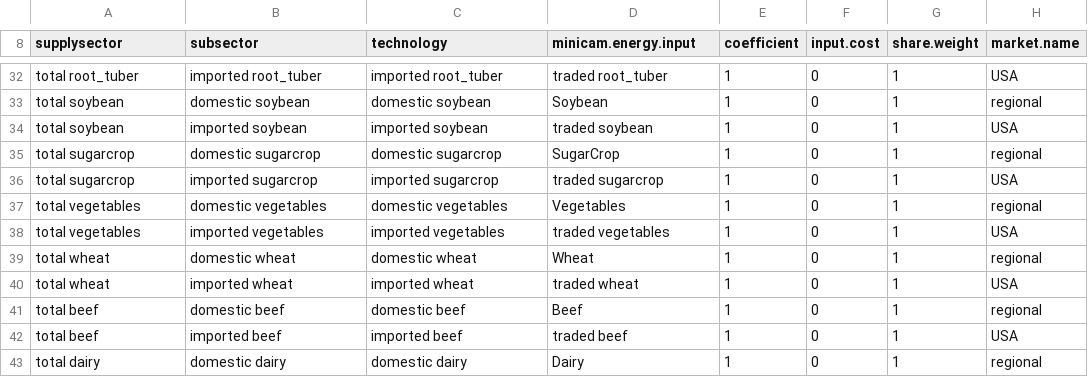
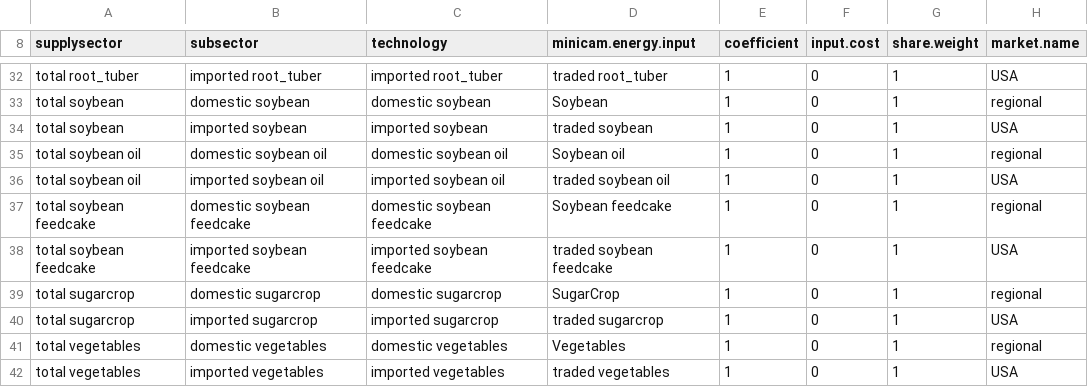
Before and after one commit to marideeweber/gcam-core, a CSV file: input/gcamdata/inst/extdata/aglu/A_agRegionalTechnology.csv, drawn as a sheet; only a part is shown, gaps mark what is left out; the shorter side is filled out with more unchanged rows.

```diff
--- a/input/gcamdata/inst/extdata/aglu/A_agRegionalTechnology.csv
+++ b/input/gcamdata/inst/extdata/aglu/A_agRegionalTechnology.csv
@@ -34,2 +34,6 @@ total soybean,domestic soybean,domestic soybean,Soybean,1,0,1,regional
 total soybean,imported soybean,imported soybean,traded soybean,1,0,1,USA
+total soybean oil,domestic soybean oil,domestic soybean oil,Soybean oil,1,0,1,regional
+total soybean oil,imported soybean oil,imported soybean oil,traded soybean oil,1,0,1,USA
+total soybean feedcake,domestic soybean feedcake,domestic soybean feedcake,Soybean feedcake,1,0,1,regional
+total soybean feedcake,imported soybean feedcake,imported soybean feedcake,traded soybean feedcake,1,0,1,USA
 total sugarcrop,domestic sugarcrop,domestic sugarcrop,SugarCrop,1,0,1,regional
```
Also changed, not shown: input/gcamdata/inst/extdata/aglu/A_agRegionalSubsector.csv, input/gcamdata/inst/extdata/aglu/A_agTradedSubsector.csv, 42 other files.
